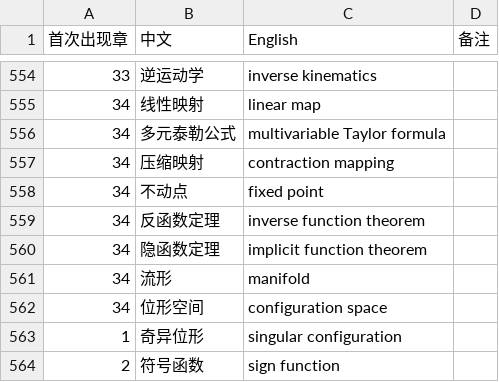
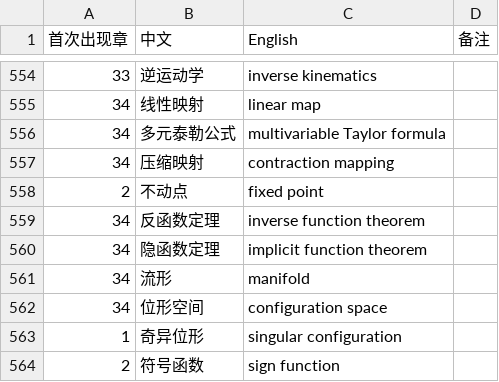
Before and after one commit to eddiezgq/WenQuest, a CSV file: textbook/calculus/conventions/术语表.csv, drawn as a sheet; only a part is shown, gaps mark what is left out; the diff covers the shown part only.

```diff
--- a/textbook/calculus/conventions/术语表.csv
+++ b/textbook/calculus/conventions/术语表.csv
@@ -557,3 +557,3 @@
 34,压缩映射,contraction mapping,
-34,不动点,fixed point,
+2,不动点,fixed point,
 34,反函数定理,inverse function theorem,
```
Also changed, not shown: 12 added rows and 3 edited cells elsewhere in this file, 34 other files.
